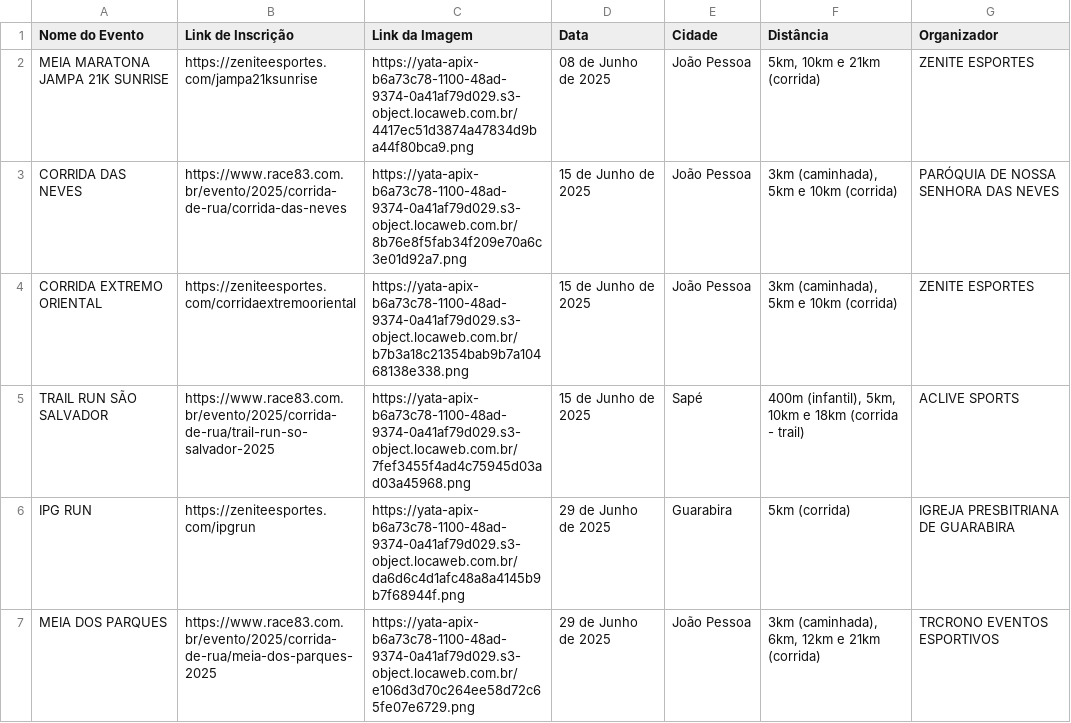
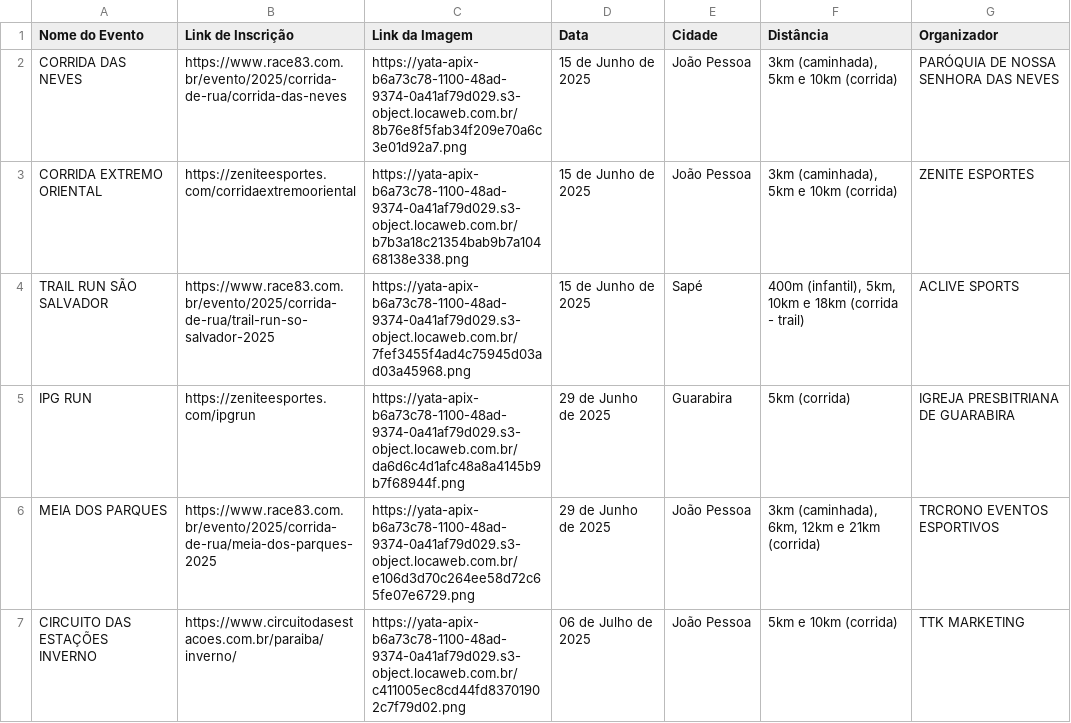
Before and after one commit to emerson-diego/correpb, a CSV file: data_collection/eventos_brasilquecorre.csv, drawn as a sheet; only a part is shown; the shorter side is filled out with more unchanged rows; the diff covers the shown part only.

```diff
--- a/data_collection/eventos_brasilquecorre.csv
+++ b/data_collection/eventos_brasilquecorre.csv
@@ -1,3 +1,2 @@
 Nome do Evento;Link de Inscrição;Link da Imagem;Data;Cidade;Distância;Organizador
-MEIA MARATONA JAMPA 21K SUNRISE;https://zeniteesportes.com/jampa21ksunrise;https://yata-apix-b6a73c78-1100-48ad-9374-0a41af79d029.s3-object.locaweb.com.br/4417ec51d3874a47834d9ba44f80bca9.png;08 de Junho de 2025;João Pessoa;5km, 10km e 21km (corrida);ZENITE ESPORTES
 CORRIDA DAS NEVES;https://www.race83.com.br/evento/2025/corrida-de-rua/corrida-das-neves;https://yata-apix-b6a73c78-1100-48ad-9374-0a41af79d029.s3-object.locaweb.com.br/8b76e8f5fab34f209e70a6c3e01d92a7.png;15 de Junho de 2025;João Pessoa;3km (caminhada), 5km e 10km (corrida);PARÓQUIA DE NOSSA SENHORA DAS NEVES
```
Also changed, not shown: 7 added rows elsewhere in this file, 31 other files.
